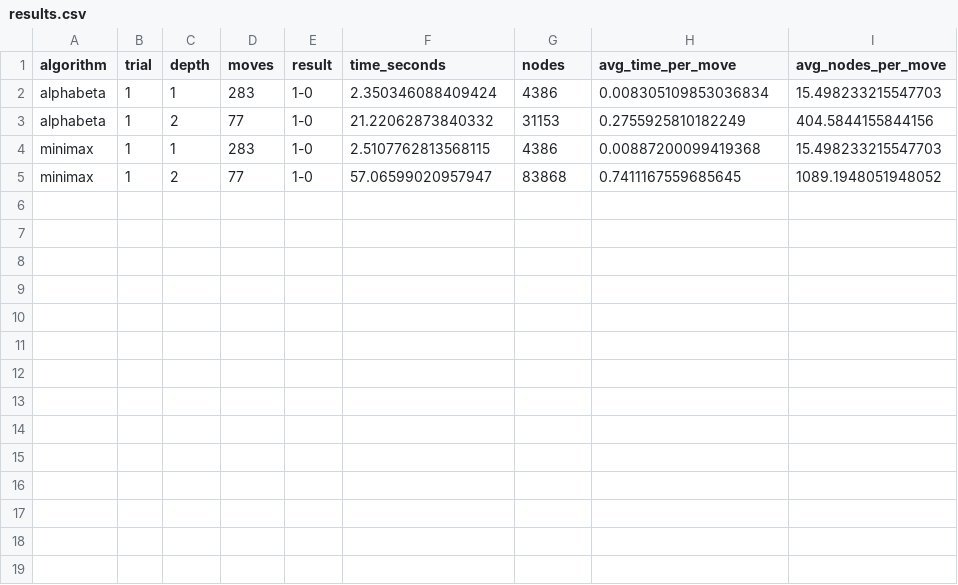
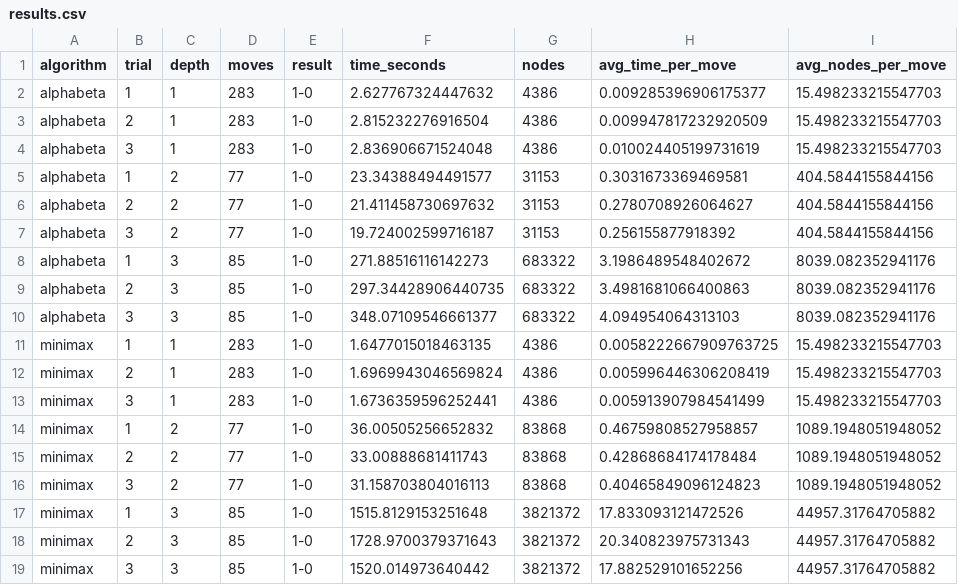
Before and after one commit to kaitlyncornish01/CPTS440_AIChessPlayingAgent, a CSV file: results.csv, drawn as a sheet.

```diff
--- a/results.csv
+++ b/results.csv
@@ -1,5 +1,19 @@
 algorithm,trial,depth,moves,result,time_seconds,nodes,avg_time_per_move,avg_nodes_per_move
-alphabeta,1,1,283,1-0,2.350346088409424,4386,0.008305109853036834,15.498233215547703
-alphabeta,1,2,77,1-0,21.22062873840332,31153,0.2755925810182249,404.5844155844156
-minimax,1,1,283,1-0,2.5107762813568115,4386,0.00887200099419368,15.498233215547703
-minimax,1,2,77,1-0,57.06599020957947,83868,0.7411167559685645,1089.1948051948052
+alphabeta,1,1,283,1-0,2.627767324447632,4386,0.009285396906175377,15.498233215547703
+alphabeta,2,1,283,1-0,2.815232276916504,4386,0.009947817232920509,15.498233215547703
+alphabeta,3,1,283,1-0,2.836906671524048,4386,0.010024405199731619,15.498233215547703
+alphabeta,1,2,77,1-0,23.34388494491577,31153,0.3031673369469581,404.5844155844156
+alphabeta,2,2,77,1-0,21.411458730697632,31153,0.2780708926064627,404.5844155844156
+alphabeta,3,2,77,1-0,19.724002599716187,31153,0.256155877918392,404.5844155844156
+alphabeta,1,3,85,1-0,271.88516116142273,683322,3.1986489548402672,8039.082352941176
+alphabeta,2,3,85,1-0,297.34428906440735,683322,3.4981681066400863,8039.082352941176
+alphabeta,3,3,85,1-0,348.07109546661377,683322,4.094954064313103,8039.082352941176
+minimax,1,1,283,1-0,1.6477015018463135,4386,0.0058222667909763725,15.498233215547703
+minimax,2,1,283,1-0,1.6969943046569824,4386,0.005996446306208419,15.498233215547703
+minimax,3,1,283,1-0,1.6736359596252441,4386,0.005913907984541499,15.498233215547703
+minimax,1,2,77,1-0,36.00505256652832,83868,0.46759808527958857,1089.1948051948052
+minimax,2,2,77,1-0,33.00888681411743,83868,0.42868684174178484,1089.1948051948052
+minimax,3,2,77,1-0,31.158703804016113,83868,0.40465849096124823,1089.1948051948052
+minimax,1,3,85,1-0,1515.8129153251648,3821372,17.833093121472526,44957.31764705882
+minimax,2,3,85,1-0,1728.9700379371643,3821372,20.340823975731343,44957.31764705882
+minimax,3,3,85,1-0,1520.014973640442,3821372,17.882529101652256,44957.31764705882
```
Also changed, not shown: 4 other files.
